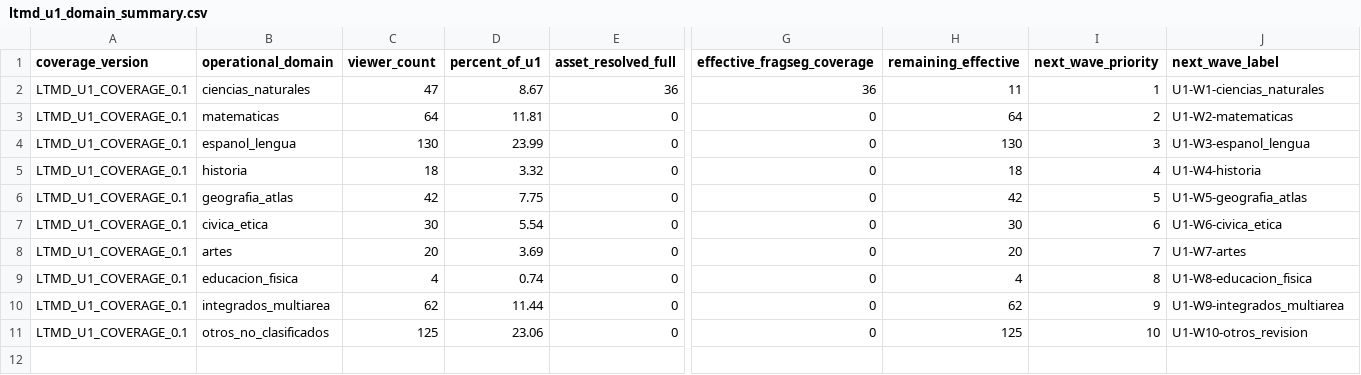
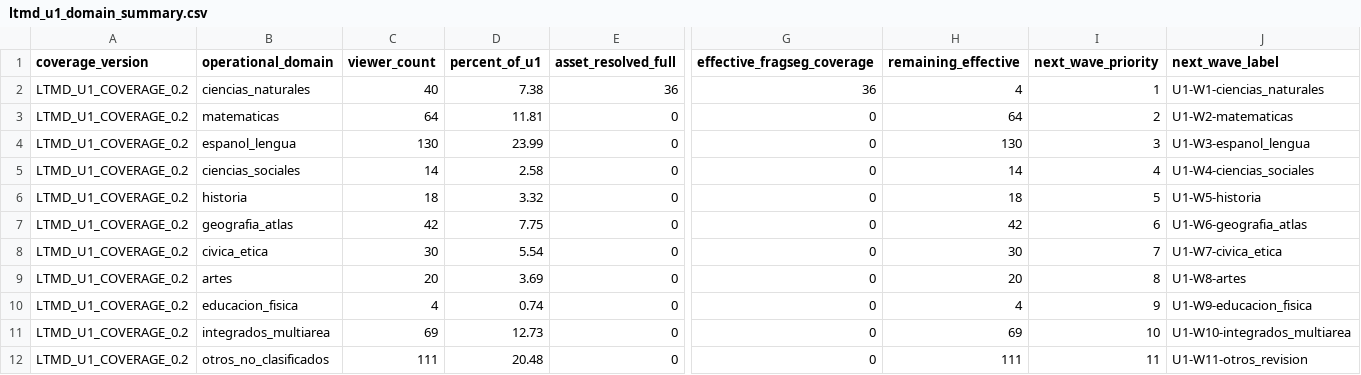
Before and after one commit to fersandovalgtz/libro-texto-mexicano-digital, a CSV file: data/catalog/ltmd_u1_domain_summary.csv, drawn as a sheet; only a part is shown, gaps mark what is left out; addresses are those after the commit; rows hold the shown columns only; the diff names each change by its address in the sheet, - before the commit and + after, or states it on an @@ line.

```diff
--- a/data/catalog/ltmd_u1_domain_summary.csv
+++ b/data/catalog/ltmd_u1_domain_summary.csv
-A2:A4 (coverage_version): LTMD_U1_COVERAGE_0.1
+A2:A4 (coverage_version): LTMD_U1_COVERAGE_0.2
-C2 (viewer_count): 47
+C2 (viewer_count): 40
-D2 (percent_of_u1): 8.67
+D2 (percent_of_u1): 7.38
-H2 (remaining_effective): 11
+H2 (remaining_effective): 4
+row 5: LTMD_U1_COVERAGE_0.2 | ciencias_sociales | 14 | 2.58 | 0 | 0 | 14 | 4 | U1-W4-ciencias_sociales
-A6:A12 (coverage_version): LTMD_U1_COVERAGE_0.1
+A6:A12 (coverage_version): LTMD_U1_COVERAGE_0.2
-I6 (next_wave_priority): 4
+I6 (next_wave_priority): 5
-J6 (next_wave_label): U1-W4-historia
+J6 (next_wave_label): U1-W5-historia
-I7 (next_wave_priority): 5
+I7 (next_wave_priority): 6
-J7 (next_wave_label): U1-W5-geografia_atlas
+J7 (next_wave_label): U1-W6-geografia_atlas
-I8 (next_wave_priority): 6
+I8 (next_wave_priority): 7
-J8 (next_wave_label): U1-W6-civica_etica
+J8 (next_wave_label): U1-W7-civica_etica
-I9 (next_wave_priority): 7
+I9 (next_wave_priority): 8
-J9 (next_wave_label): U1-W7-artes
+J9 (next_wave_label): U1-W8-artes
-I10 (next_wave_priority): 8
+I10 (next_wave_priority): 9
-J10 (next_wave_label): U1-W8-educacion_fisica
+J10 (next_wave_label): U1-W9-educacion_fisica
-C11 (viewer_count): 62
+C11 (viewer_count): 69
-D11 (percent_of_u1): 11.44
+D11 (percent_of_u1): 12.73
-H11 (remaining_effective): 62
+H11 (remaining_effective): 69
-I11 (next_wave_priority): 9
+I11 (next_wave_priority): 10
-J11 (next_wave_label): U1-W9-integrados_multiarea
+J11 (next_wave_label): U1-W10-integrados_multiarea
-C12 (viewer_count): 125
+C12 (viewer_count): 111
-D12 (percent_of_u1): 23.06
+D12 (percent_of_u1): 20.48
-H12 (remaining_effective): 125
+H12 (remaining_effective): 111
-I12 (next_wave_priority): 10
+I12 (next_wave_priority): 11
-J12 (next_wave_label): U1-W10-otros_revision
+J12 (next_wave_label): U1-W11-otros_revision
```
Also changed, not shown: data/catalog/ltmd_u1_coverage.csv, data/catalog/ltmd_u1_coverage_summary.csv, 2 other files.
